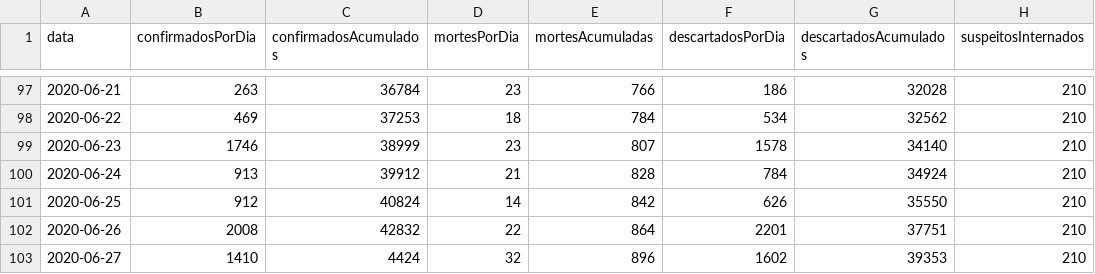
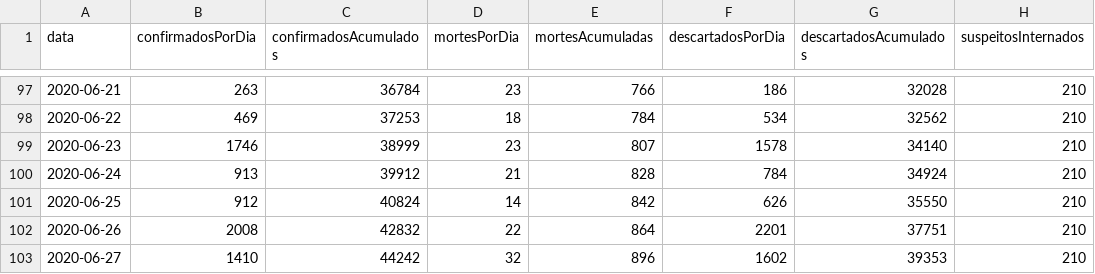
Before and after one commit to covid19pb/covid19pb.github.io, a CSV file: data/paraiba/dados_pb_covid19_casosPorData.csv, drawn as a sheet; only a part is shown, gaps mark what is left out; the diff names each change by its address in the sheet, - before the commit and + after, or states it on an @@ line.

Commit message:
Correção - casos confirmados acumulados - 27/06
Onde se lê "4424", leia-se "44242"

```diff
--- a/data/paraiba/dados_pb_covid19_casosPorData.csv
+++ b/data/paraiba/dados_pb_covid19_casosPorData.csv
-C103 (confirmadosAcumulados): 4424
+C103 (confirmadosAcumulados): 44242
```
